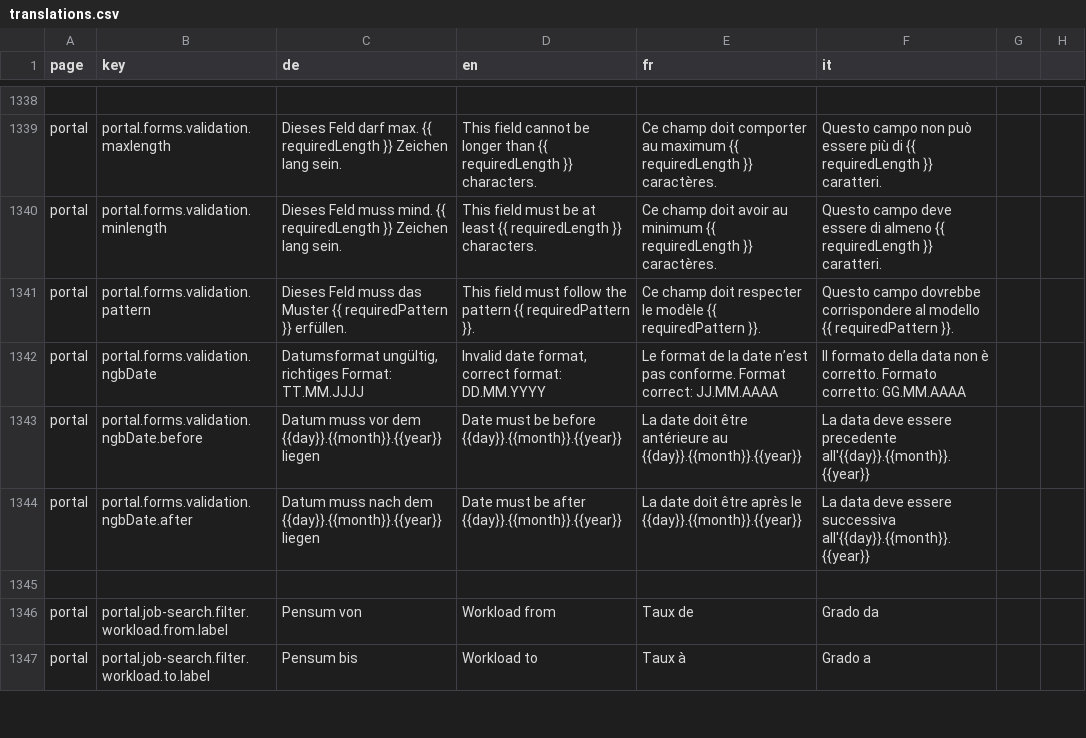
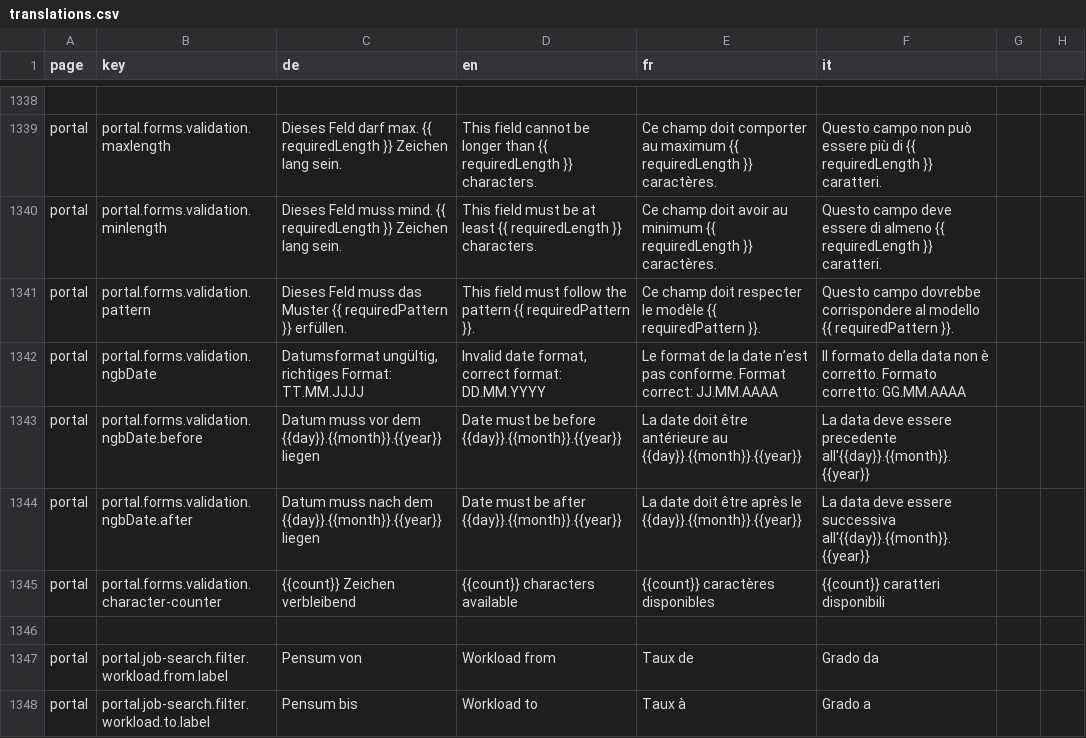
Before and after one commit to FeatureToggleStudy/alv-portal, a CSV file: alv-portal-ui/translations.csv, drawn as a sheet; only a part is shown, gaps mark what is left out; the diff names each change by its address in the sheet, - before the commit and + after, or states it on an @@ line.

Commit message:
Refactor input field component: Remove phone-input, integrate into input-field, add multiline autoexpand feature, add character counter

```diff
--- a/alv-portal-ui/translations.csv
+++ b/alv-portal-ui/translations.csv
+row 1345: portal | portal.forms.validation.character-counter | {{count}} Zeichen verbleibend | {{count}} characters available | {{count}} caractères disponibles | {{count}} caratteri disponibili
```
Also changed, not shown: 19 other files.
